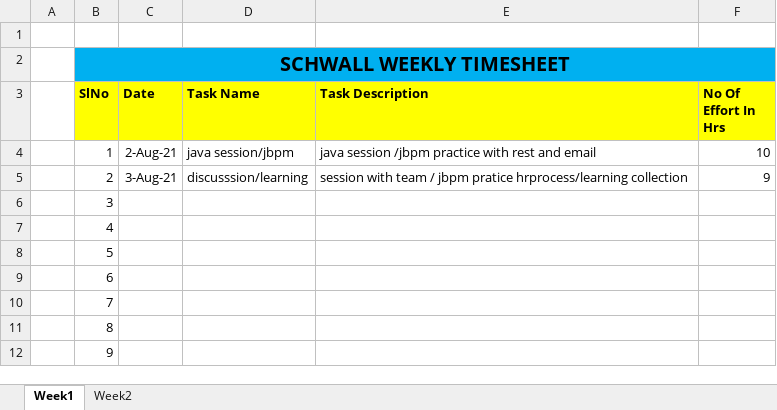
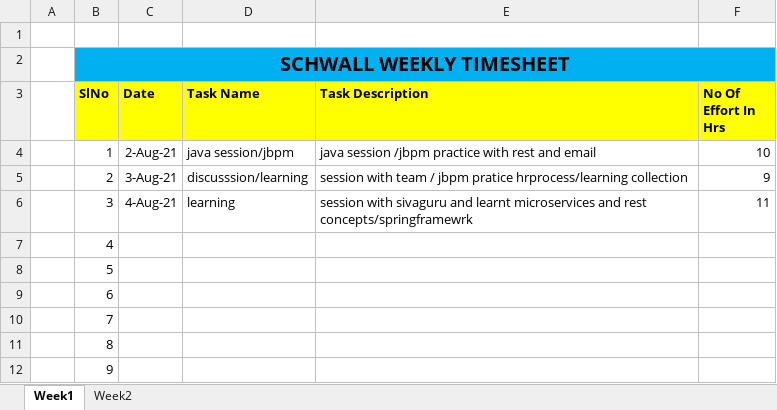
Before and after one commit to Surge-Technology/JavaTraining-Batch1, an Excel workbook: Saranya/Timesheet/Schwall_TraineeName_Timesheet_Aug_2021.xlsx, sheet Week1, drawn as a sheet; only a part is shown; values as stored, in another font and other column widths than the file's, no borders; the diff names each change by its address in the sheet, - before the commit and + after, or states it on an @@ line.

Commit message:
timesheet

```diff
--- a/Saranya/Timesheet/Schwall_TraineeName_Timesheet_Aug_2021.xlsx (sheet Week1)
+++ b/Saranya/Timesheet/Schwall_TraineeName_Timesheet_Aug_2021.xlsx (sheet Week1)
-C6 (Date): (empty)
+C6 (Date): 4-Aug-21
-D6 (Task Name): (empty)
+D6 (Task Name): learning
-E6 (Task Description): (empty)
+E6 (Task Description): session with sivaguru and learnt microservices and rest concepts/springframewrk
-F6 (No Of Effort In Hrs): (empty)
+F6 (No Of Effort In Hrs): 11
```
